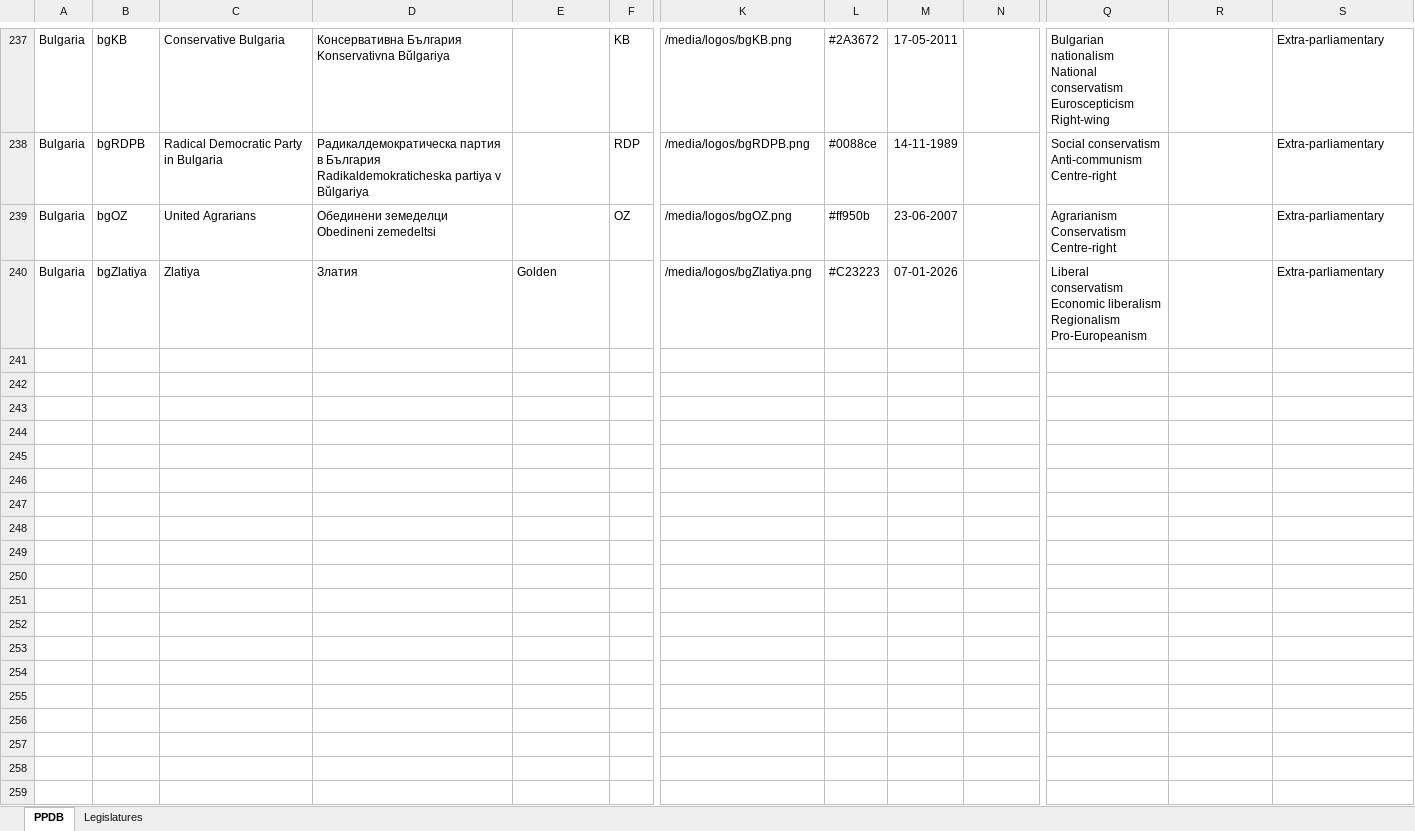
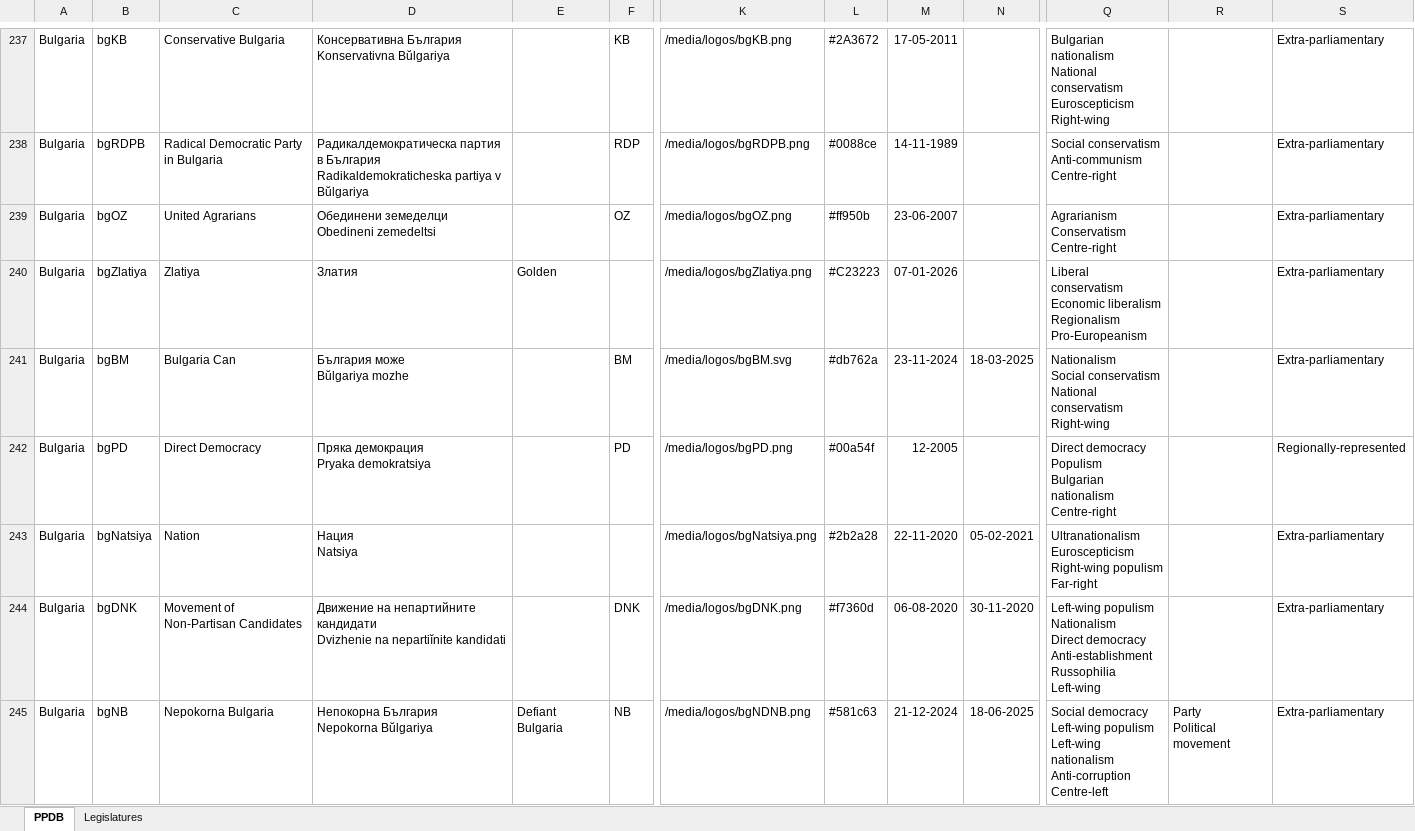
Before and after one commit to PLATELru/ppdb, an Excel workbook: data/PPDB database.xlsx, sheet PPDB, drawn as a sheet; only a part is shown, gaps mark what is left out; values as stored, in another font and other column widths than the file's, no borders; charts and pictures not drawn; rows hold the shown columns only; ↵ is a line break in a cell; the diff covers the shown part only; the diff names each change by its address in the sheet, - before the commit and + after, or states it on an @@ line.

Commit message:
Add files via upload

```diff
--- a/data/PPDB database.xlsx (sheet PPDB)
+++ b/data/PPDB database.xlsx (sheet PPDB)
+row 241: Bulgaria | bgBM | Bulgaria Can | България може ↵ Bŭlgariya mozhe |  | BM | /media/logos/bgBM.svg | #db762a | 23-11-2024 | 18-03-2025 | Nationalism ↵ Social conservatism ↵ National conservatism ↵ Right-wing |  | Extra-parliamentary
+row 242: Bulgaria | bgPD | Direct Democracy | Пряка демокрация ↵ Pryaka demokratsiya |  | PD | /media/logos/bgPD.png | #00a54f | 12-2005 |  | Direct democracy ↵ Populism ↵ Bulgarian nationalism ↵ Centre-right |  | Regionally-represented
+row 243: Bulgaria | bgNatsiya | Nation | Нация ↵ Natsiya |  |  | /media/logos/bgNatsiya.png | #2b2a28 | 22-11-2020 | 05-02-2021 | Ultranationalism ↵ Euroscepticism ↵ Right-wing populism ↵ Far-right |  | Extra-parliamentary
+row 244: Bulgaria | bgDNK | Movement of Non-Partisan Candidates | Движение на непартийните кандидати ↵ Dvizhenie na nepartiĭnite kandidati |  | DNK | /media/logos/bgDNK.png | #f7360d | 06-08-2020 | 30-11-2020 | Left-wing populism ↵ Nationalism ↵ Direct democracy ↵ Anti-establishment ↵ Russophilia ↵ Left-wing |  | Extra-parliamentary
+row 245: Bulgaria | bgNB | Nepokorna Bulgaria | Непокорна България ↵ Nepokorna Bŭlgariya | Defiant Bulgaria | NB | /media/logos/bgNDNB.png | #581c63 | 21-12-2024 | 18-06-2025 | Social democracy ↵ Left-wing populism ↵ Left-wing nationalism ↵ Anti-corruption ↵ Centre-left | Party ↵ Political movement | Extra-parliamentary
```
Also changed, not shown: 37 added rows and 1 edited cell elsewhere in this sheet.
